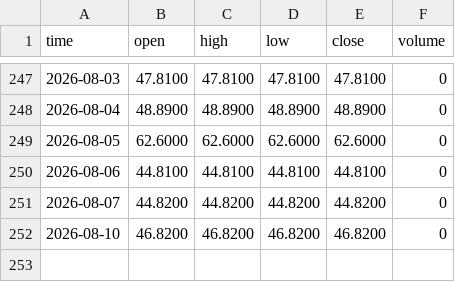
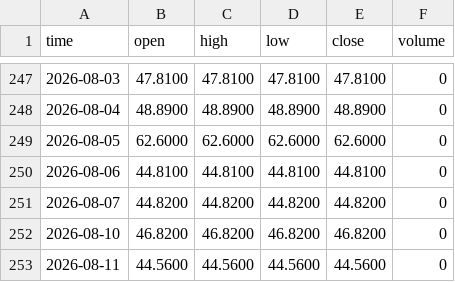
Before and after one commit to ryantrichardson/seed_ryantrichardson_optix, a CSV file: data/AMD_SVR.csv, drawn as a sheet; only a part is shown, gaps mark what is left out.

```diff
--- a/data/AMD_SVR.csv
+++ b/data/AMD_SVR.csv
@@ -252 +252,2 @@ time,open,high,low,close,volume
 2026-08-10,46.8200,46.8200,46.8200,46.8200,0
+2026-08-11,44.5600,44.5600,44.5600,44.5600,0
```
Also changed, not shown: data/AMD_SVR_components.csv, data/PYPL_SVR_components.csv, 22 other files.
